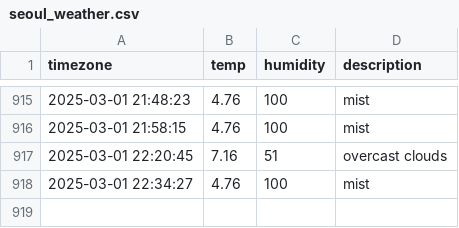
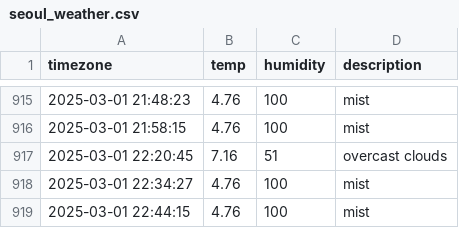
Before and after one commit to jewelry0201/seoul_weather, a CSV file: seoul_weather.csv, drawn as a sheet; only a part is shown, gaps mark what is left out.

```diff
--- a/seoul_weather.csv
+++ b/seoul_weather.csv
@@ -918 +918,2 @@ timezone,temp,humidity,description
 2025-03-01 22:34:27,4.76,100,mist
+2025-03-01 22:44:15,4.76,100,mist
```
